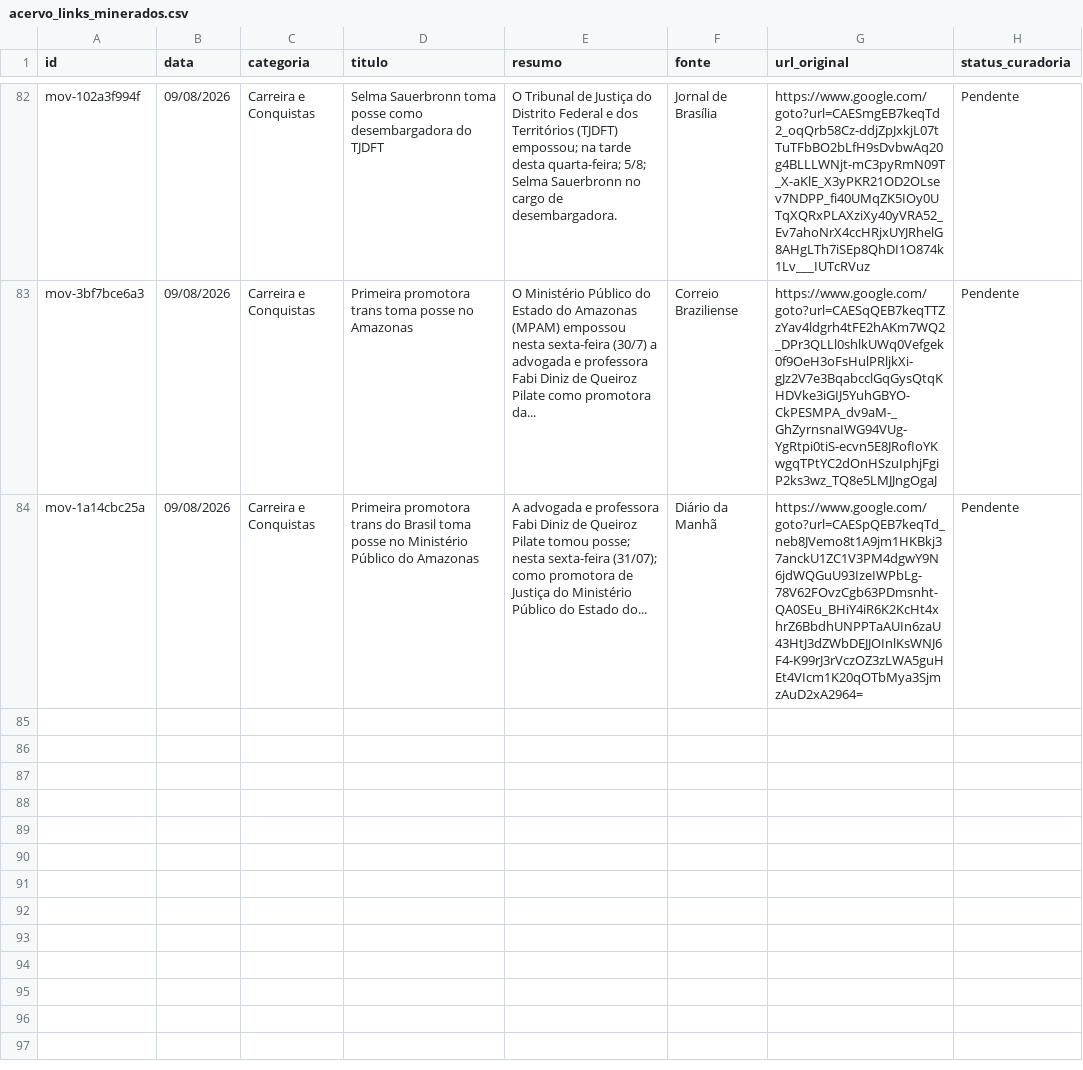
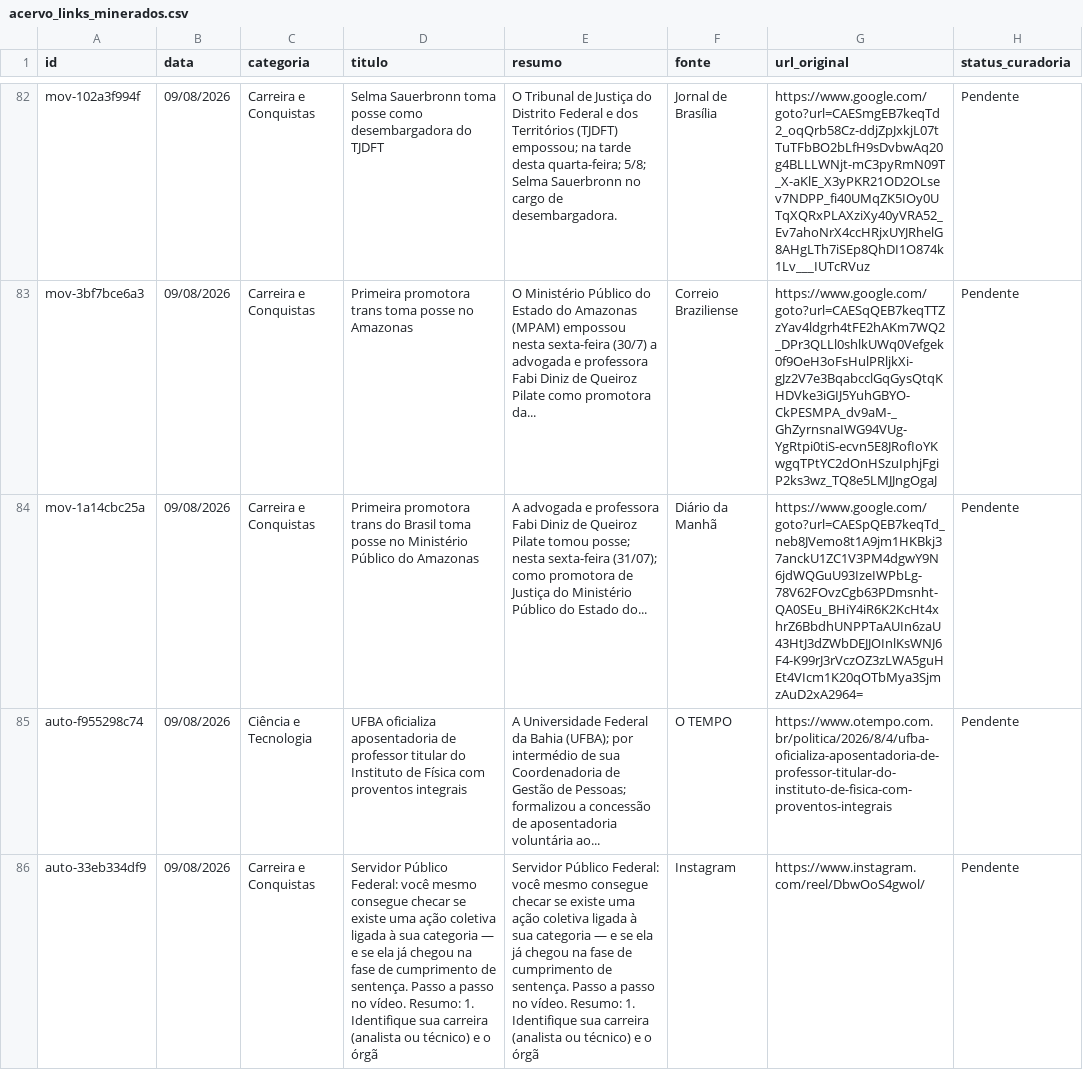
Before and after one commit to yuriluna85/publicoverso, a CSV file: data/acervo_links_minerados.csv, drawn as a sheet; only a part is shown, gaps mark what is left out; the diff names each change by its address in the sheet, - before the commit and + after, or states it on an @@ line.

```diff
--- a/data/acervo_links_minerados.csv
+++ b/data/acervo_links_minerados.csv
+row 85: auto-f955298c74 | 09/08/2026 | Ciência e Tecnologia | UFBA oficializa aposentadoria de professor titular do Instituto de Física com proventos integrais | A Universidade Federal da Bahia (UFBA); por intermédio de sua Coordenadoria de Gestão de Pessoas; formalizou a concessão de aposentadoria voluntária ao... | O TEMPO | https://www.otempo.com.br/politica/2026/8/4/ufba-oficializa-aposentadoria-de-professor-titular-do-instituto-de-fisica-com-proventos-integrais | Pendente
+row 86: auto-33eb334df9 | 09/08/2026 | Carreira e Conquistas | Servidor Público Federal: você mesmo consegue checar se existe uma ação coletiva ligada à sua categoria — e se ela já chegou na fase de cumprimento de sentença. Passo a passo no vídeo. Resumo: 1. Identifique sua carreira (analista ou técnico) e o órgã | Servidor Público Federal: você mesmo consegue checar se existe uma ação coletiva ligada à sua categoria — e se ela já chegou na fase de cumprimento de sentença. Passo a passo no vídeo. Resumo: 1. Identifique sua carreira (analista ou técnico) e o órgã | Instagram | https://www.instagram.com/reel/DbwOoS4gwol/ | Pendente
```
Also changed, not shown: 6 other files.
